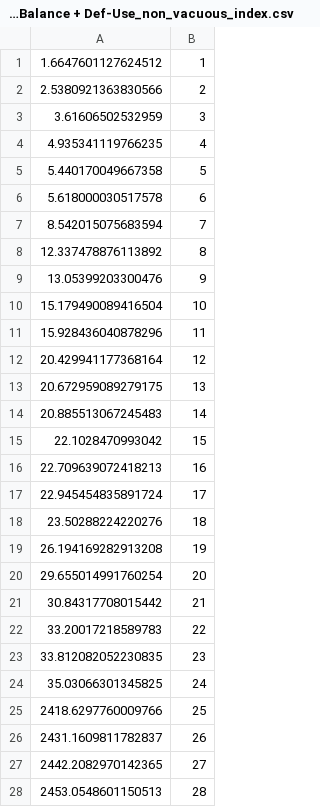
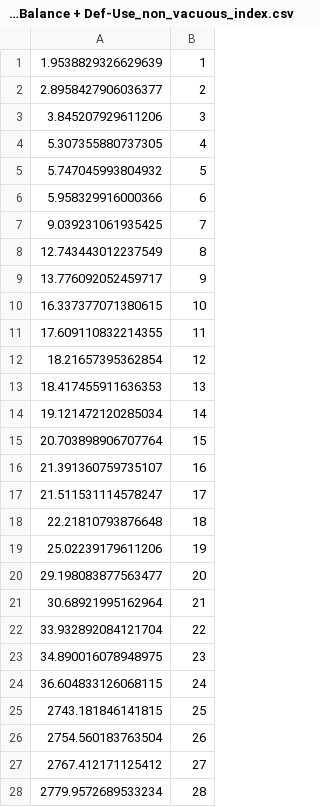
Before and after one commit to rindPHI/isla, a CSV file: eval_results/xml/input_validity_xml_Balance + Def-Use_non_vacuous_index.csv, drawn as a sheet.

```diff
--- a/eval_results/xml/input_validity_xml_Balance + Def-Use_non_vacuous_index.csv
+++ b/eval_results/xml/input_validity_xml_Balance + Def-Use_non_vacuous_index.csv
@@ -1,28 +1,28 @@
-1.6647601127624512;1
-2.5380921363830566;2
-3.61606502532959;3
-4.935341119766235;4
-5.440170049667358;5
-5.618000030517578;6
-8.542015075683594;7
-12.337478876113892;8
-13.05399203300476;9
-15.179490089416504;10
-15.928436040878296;11
-20.429941177368164;12
-20.672959089279175;13
-20.885513067245483;14
-22.1028470993042;15
-22.709639072418213;16
-22.945454835891724;17
-23.50288224220276;18
-26.194169282913208;19
-29.655014991760254;20
-30.84317708015442;21
-33.20017218589783;22
-33.812082052230835;23
-35.03066301345825;24
-2418.6297760009766;25
-2431.1609811782837;26
-2442.2082970142365;27
-2453.0548601150513;28
+1.9538829326629639;1
+2.8958427906036377;2
+3.845207929611206;3
+5.307355880737305;4
+5.747045993804932;5
+5.958329916000366;6
+9.039231061935425;7
+12.743443012237549;8
+13.776092052459717;9
+16.337377071380615;10
+17.609110832214355;11
+18.21657395362854;12
+18.417455911636353;13
+19.121472120285034;14
+20.703898906707764;15
+21.391360759735107;16
+21.511531114578247;17
+22.21810793876648;18
+25.02239179611206;19
+29.198083877563477;20
+30.68921995162964;21
+33.932892084121704;22
+34.890016078948975;23
+36.604833126068115;24
+2743.181846141815;25
+2754.560183763504;26
+2767.412171125412;27
+2779.9572689533234;28
```
Also changed, not shown: eval_results/xml/input_validity_xml_Balance + Def-Use_k_paths.csv, eval_results/xml/input_validity_xml_Balance + Def-Use_valid_inputs.csv, 9 other files.
